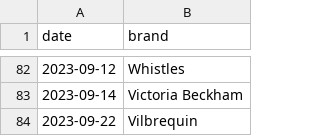
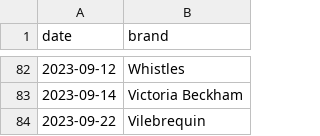
Before and after one commit to nixent/brandalley-dbt, a CSV file: dbt/brandalley-dbt/seeds/vip_sales.csv, drawn as a sheet; only a part is shown, gaps mark what is left out.

Commit message:
Spelling mistake on Vilebrequin

```diff
--- a/dbt/brandalley-dbt/seeds/vip_sales.csv
+++ b/dbt/brandalley-dbt/seeds/vip_sales.csv
@@ -83,2 +83,2 @@ date,brand
 2023-09-14,Victoria Beckham
-2023-09-22,Vilbrequin
+2023-09-22,Vilebrequin
```
